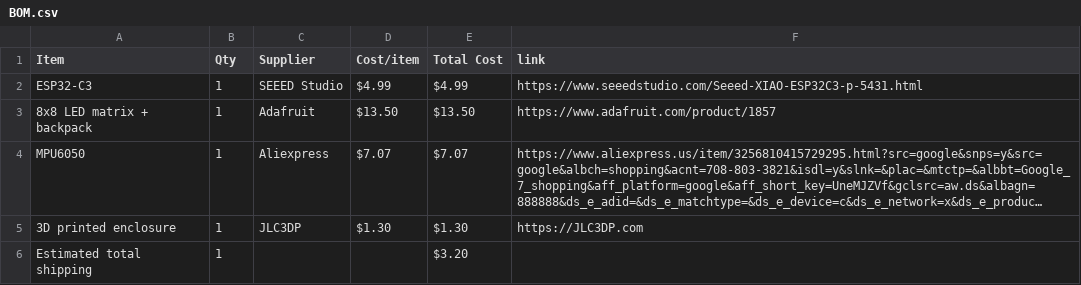
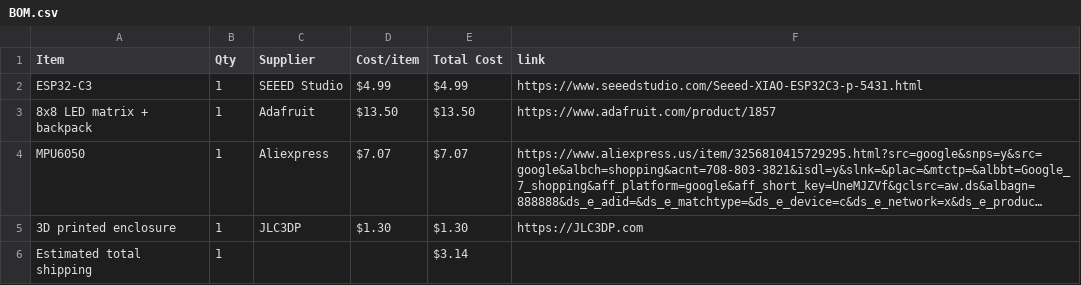
Before and after one commit to print-JoeyCodes/Timer-Cube, a CSV file: BOM.csv, drawn as a sheet; long unchanged cells end in …; the diff names each change by its address in the sheet, - before the commit and + after, or states it on an @@ line.

Commit message:
Sync Timer Cube from Half Life

```diff
--- a/BOM.csv
+++ b/BOM.csv
-E6 (Total Cost): $3.20
+E6 (Total Cost): $3.14
```
